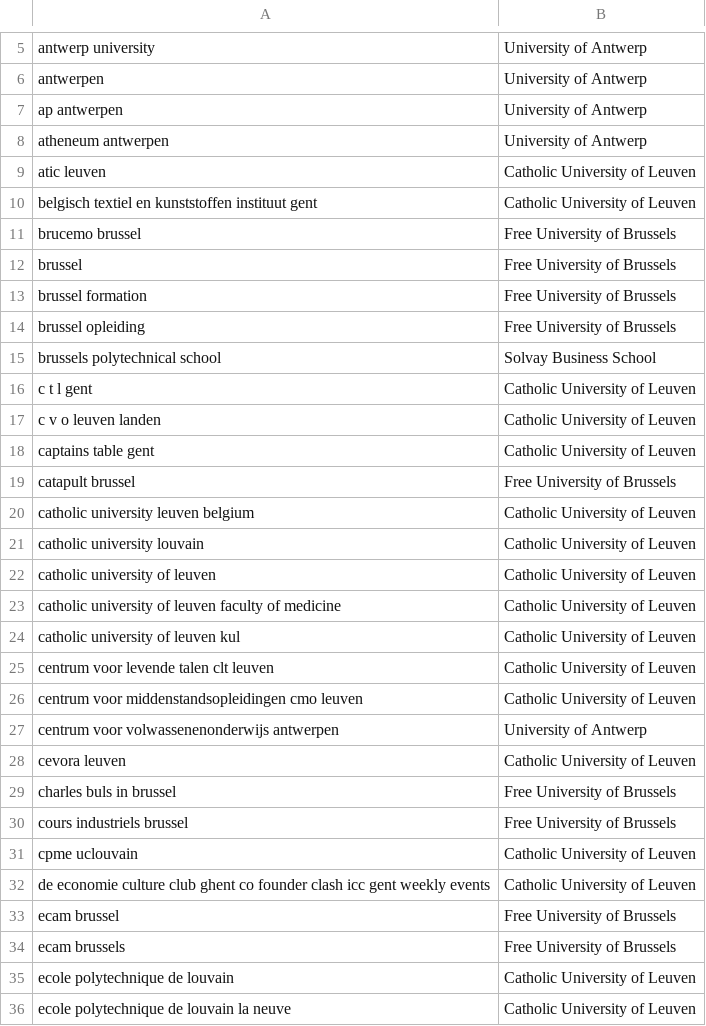
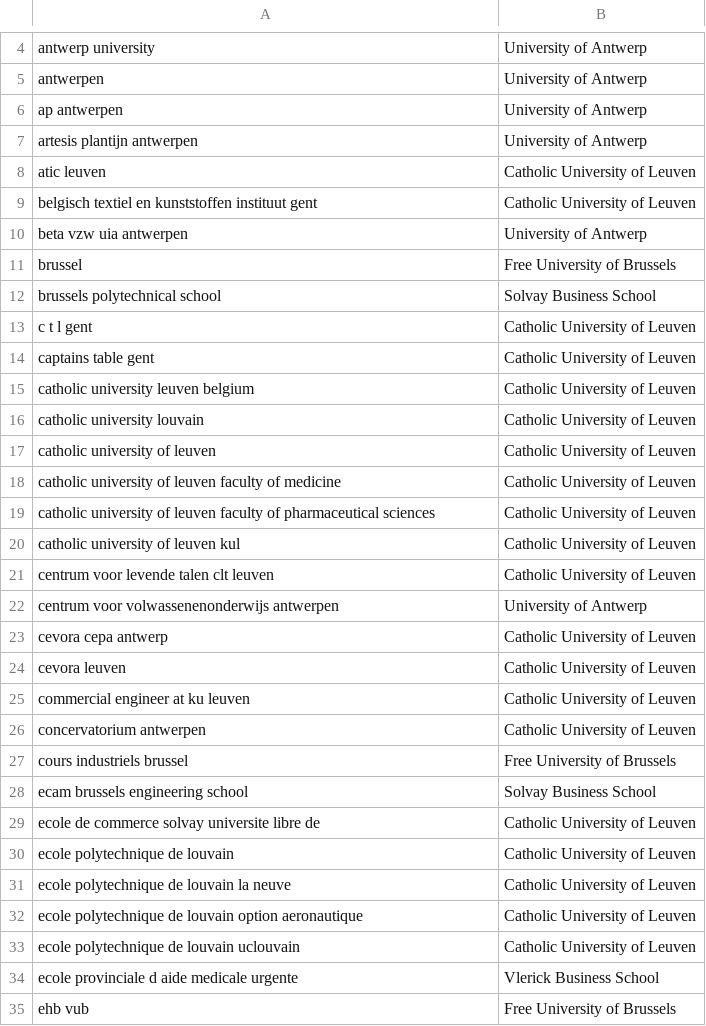
Before and after one commit to RubenPants/SemiSupervisedClustering, a TSV file: demos/projector/demo_default/metadata.tsv, drawn as a sheet; only a part is shown, gaps mark what is left out; the shorter side is filled out with more unchanged rows; the diff covers the shown part only.

```diff
--- a/demos/projector/demo_default/metadata.tsv
+++ b/demos/projector/demo_default/metadata.tsv
@@ -7,14 +6,10 @@ antwerpen	University of Antwerp
 ap antwerpen	University of Antwerp
-atheneum antwerpen	University of Antwerp
+artesis plantijn antwerpen	University of Antwerp
 atic leuven	Catholic University of Leuven
 belgisch textiel en kunststoffen instituut gent	Catholic University of Leuven
-brucemo brussel	Free University of Brussels
+beta vzw uia antwerpen	University of Antwerp
 brussel	Free University of Brussels
-brussel formation	Free University of Brussels
-brussel opleiding	Free University of Brussels
 brussels polytechnical school	Solvay Business School
 c t l gent	Catholic University of Leuven
-c v o leuven landen	Catholic University of Leuven
 captains table gent	Catholic University of Leuven
-catapult brussel	Free University of Brussels
 catholic university leuven belgium	Catholic University of Leuven
@@ -23,13 +18,13 @@ catholic university of leuven	Catholic University of Leuven
 catholic university of leuven faculty of medicine	Catholic University of Leuven
+catholic university of leuven faculty of pharmaceutical sciences	Catholic University of Leuven
 catholic university of leuven kul	Catholic University of Leuven
 centrum voor levende talen clt leuven	Catholic University of Leuven
-centrum voor middenstandsopleidingen cmo leuven	Catholic University of Leuven
 centrum voor volwassenenonderwijs antwerpen	University of Antwerp
+cevora cepa antwerp	Catholic University of Leuven
 cevora leuven	Catholic University of Leuven
-charles buls in brussel	Free University of Brussels
+commercial engineer at ku leuven	Catholic University of Leuven
+concervatorium antwerpen	Catholic University of Leuven
 cours industriels brussel	Free University of Brussels
-cpme uclouvain	Catholic University of Leuven
-de economie culture club ghent co founder clash icc gent weekly events	Catholic University of Leuven
-ecam brussel	Free University of Brussels
-ecam brussels	Free University of Brussels
+ecam brussels engineering school	Solvay Business School
+ecole de commerce solvay universite libre de	Catholic University of Leuven
 ecole polytechnique de louvain	Catholic University of Leuven
```
Also changed, not shown: 23 added rows, 50 removed rows and 5 edited cells elsewhere in this file, demos/projector/demo_emb_init/metadata.tsv, 20 other files.
